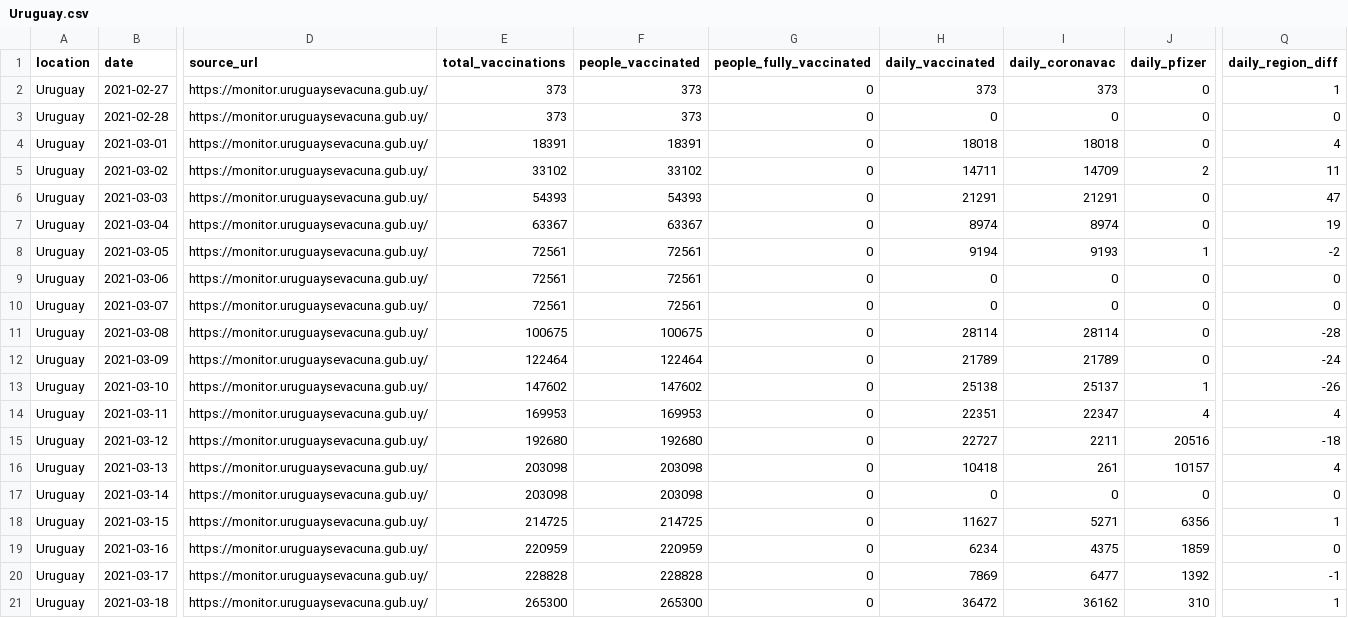
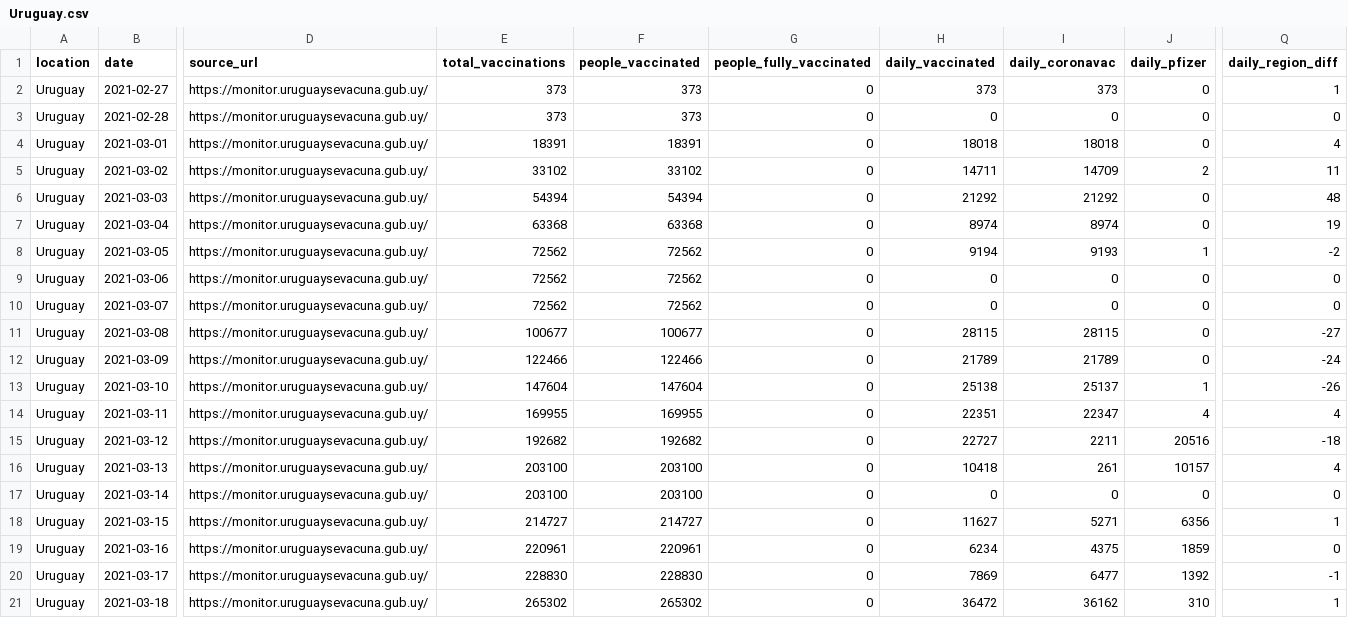
Before and after one commit to 3dgiordano/covid-19-uy-vacc-data, a CSV file: data/Uruguay.csv, drawn as a sheet; only a part is shown, gaps mark what is left out; the diff covers the shown part only; the diff names each change by its address in the sheet, - before the commit and + after, or states it on an @@ line.

```diff
--- a/data/Uruguay.csv
+++ b/data/Uruguay.csv
-E6 (total_vaccinations): 54393
+E6 (total_vaccinations): 54394
-F6 (people_vaccinated): 54393
+F6 (people_vaccinated): 54394
-H6 (daily_vaccinated): 21291
+H6 (daily_vaccinated): 21292
-I6 (daily_coronavac): 21291
+I6 (daily_coronavac): 21292
-Q6 (daily_region_diff): 47
+Q6 (daily_region_diff): 48
-E7 (total_vaccinations): 63367
+E7 (total_vaccinations): 63368
-F7 (people_vaccinated): 63367
+F7 (people_vaccinated): 63368
-E8:E10 (total_vaccinations): 72561
+E8:E10 (total_vaccinations): 72562
-F8:F10 (people_vaccinated): 72561
+F8:F10 (people_vaccinated): 72562
-E11 (total_vaccinations): 100675
+E11 (total_vaccinations): 100677
-F11 (people_vaccinated): 100675
+F11 (people_vaccinated): 100677
-H11 (daily_vaccinated): 28114
+H11 (daily_vaccinated): 28115
-I11 (daily_coronavac): 28114
+I11 (daily_coronavac): 28115
-Q11 (daily_region_diff): -28
+Q11 (daily_region_diff): -27
-E12 (total_vaccinations): 122464
+E12 (total_vaccinations): 122466
-F12 (people_vaccinated): 122464
+F12 (people_vaccinated): 122466
-E13 (total_vaccinations): 147602
+E13 (total_vaccinations): 147604
-F13 (people_vaccinated): 147602
+F13 (people_vaccinated): 147604
-E14 (total_vaccinations): 169953
+E14 (total_vaccinations): 169955
-F14 (people_vaccinated): 169953
+F14 (people_vaccinated): 169955
-E15 (total_vaccinations): 192680
+E15 (total_vaccinations): 192682
-F15 (people_vaccinated): 192680
+F15 (people_vaccinated): 192682
-E16:E17 (total_vaccinations): 203098
+E16:E17 (total_vaccinations): 203100
-F16:F17 (people_vaccinated): 203098
+F16:F17 (people_vaccinated): 203100
-E18 (total_vaccinations): 214725
+E18 (total_vaccinations): 214727
-F18 (people_vaccinated): 214725
+F18 (people_vaccinated): 214727
-E19 (total_vaccinations): 220959
+E19 (total_vaccinations): 220961
-F19 (people_vaccinated): 220959
+F19 (people_vaccinated): 220961
-E20 (total_vaccinations): 228828
+E20 (total_vaccinations): 228830
-F20 (people_vaccinated): 228828
+F20 (people_vaccinated): 228830
-E21 (total_vaccinations): 265300
+E21 (total_vaccinations): 265302
-F21 (people_vaccinated): 265300
+F21 (people_vaccinated): 265302
```
Also changed, not shown: 125 edited cells elsewhere in this file, 30 other files.
